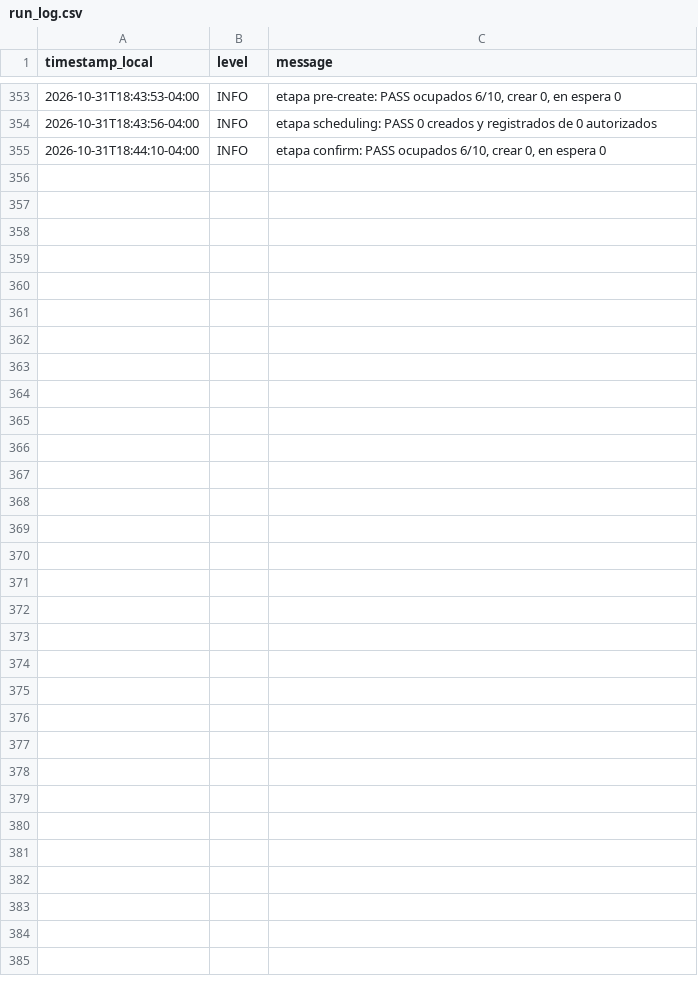
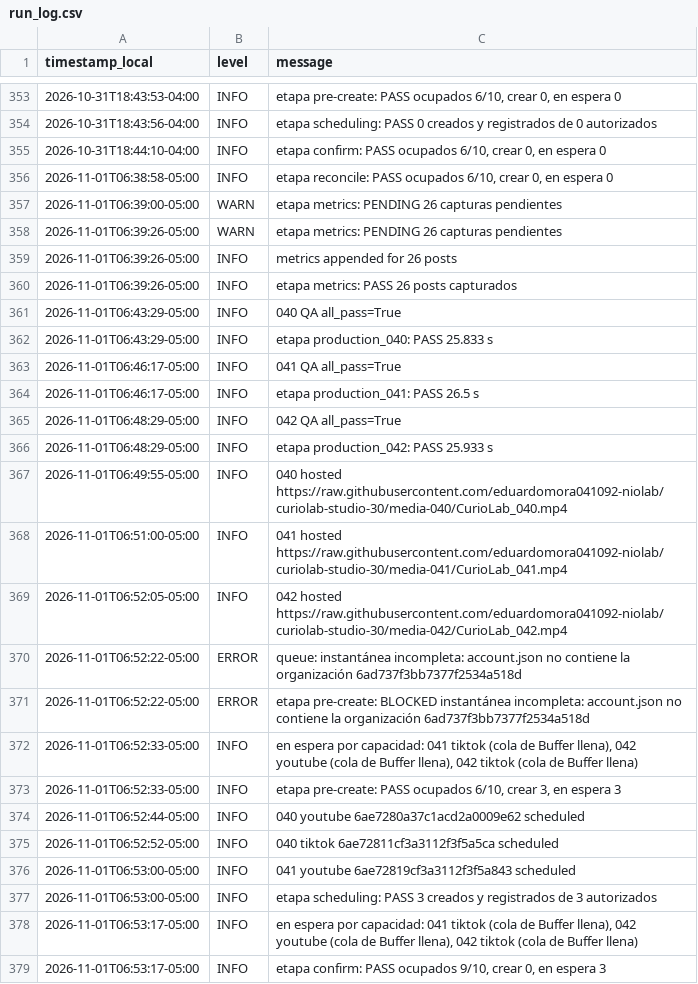
Before and after one commit to eduardomora041092-niolab/curiolab-studio-30, a CSV file: logs/run_log.csv, drawn as a sheet; only a part is shown, gaps mark what is left out.

```diff
--- a/logs/run_log.csv
+++ b/logs/run_log.csv
@@ -355 +355,25 @@ timestamp_local,level,message
 2026-10-31T18:44:10-04:00,INFO,"etapa confirm: PASS ocupados 6/10, crear 0, en espera 0"
+2026-11-01T06:38:58-05:00,INFO,"etapa reconcile: PASS ocupados 6/10, crear 0, en espera 0"
+2026-11-01T06:39:00-05:00,WARN,etapa metrics: PENDING 26 capturas pendientes
+2026-11-01T06:39:26-05:00,WARN,etapa metrics: PENDING 26 capturas pendientes
+2026-11-01T06:39:26-05:00,INFO,metrics appended for 26 posts
+2026-11-01T06:39:26-05:00,INFO,etapa metrics: PASS 26 posts capturados
+2026-11-01T06:43:29-05:00,INFO,040 QA all_pass=True
+2026-11-01T06:43:29-05:00,INFO,etapa production_040: PASS 25.833 s
+2026-11-01T06:46:17-05:00,INFO,041 QA all_pass=True
+2026-11-01T06:46:17-05:00,INFO,etapa production_041: PASS 26.5 s
+2026-11-01T06:48:29-05:00,INFO,042 QA all_pass=True
+2026-11-01T06:48:29-05:00,INFO,etapa production_042: PASS 25.933 s
+2026-11-01T06:49:55-05:00,INFO,040 hosted https://raw.githubusercontent.com/eduardomora041092-niolab/curiolab-studio-30/media-040/CurioLab_040.mp4
+2026-11-01T06:51:00-05:00,INFO,041 hosted https://raw.githubusercontent.com/eduardomora041092-niolab/curiolab-studio-30/media-041/CurioLab_041.mp4
+2026-11-01T06:52:05-05:00,INFO,042 hosted https://raw.githubusercontent.com/eduardomora041092-niolab/curiolab-studio-30/media-042/CurioLab_042.mp4
+2026-11-01T06:52:22-05:00,ERROR,queue: instantánea incompleta: account.json no contiene la organización 6ad737f3bb7377f2534a518d
+2026-11-01T06:52:22-05:00,ERROR,etapa pre-create: BLOCKED instantánea incompleta: account.json no contiene la organización 6ad737f3bb7377f2534a518d
+2026-11-01T06:52:33-05:00,INFO,"en espera por capacidad: 041 tiktok (cola de Buffer llena), 042 youtube (cola de Buffer llena), 042 tiktok (cola de Buffer llena)"
+2026-11-01T06:52:33-05:00,INFO,"etapa pre-create: PASS ocupados 6/10, crear 3, en espera 3"
+2026-11-01T06:52:44-05:00,INFO,040 youtube 6ae7280a37c1acd2a0009e62 scheduled
+2026-11-01T06:52:52-05:00,INFO,040 tiktok 6ae72811cf3a3112f3f5a5ca scheduled
+2026-11-01T06:53:00-05:00,INFO,041 youtube 6ae72819cf3a3112f3f5a843 scheduled
+2026-11-01T06:53:00-05:00,INFO,etapa scheduling: PASS 3 creados y registrados de 3 autorizados
+2026-11-01T06:53:17-05:00,INFO,"en espera por capacidad: 041 tiktok (cola de Buffer llena), 042 youtube (cola de Buffer llena), 042 tiktok (cola de Buffer llena)"
+2026-11-01T06:53:17-05:00,INFO,"etapa confirm: PASS ocupados 9/10, crear 0, en espera 3"
```
Also changed, not shown: calendar/CurioLab_calendario_90.csv, evidence/buffer/index.csv, 43 other files.
